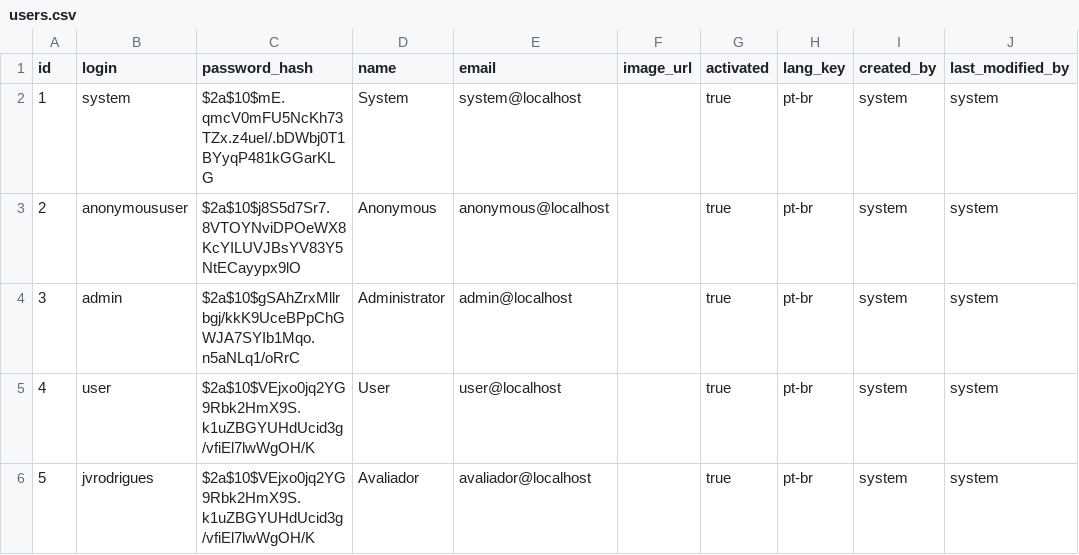
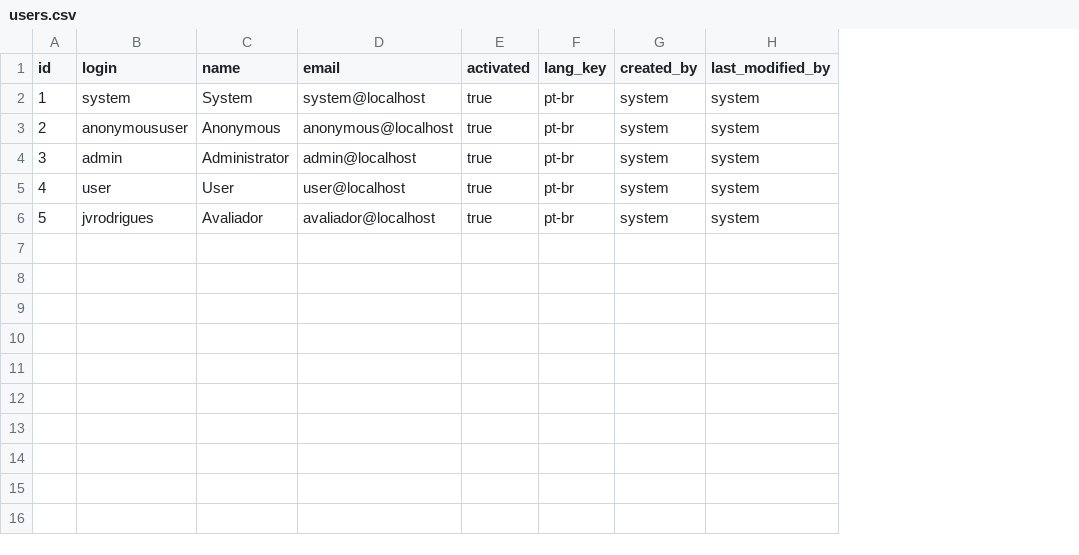
Before and after one commit to BulkSecurityGeneratorProject/appdevdcp, a CSV file: src/main/resources/config/liquibase/users.csv, drawn as a sheet; the diff names each change by its address in the sheet, - before the commit and + after, or states it on an @@ line.

Commit message:
Removendo funcionalidades do login que não serão usadas, já que o login será gerenciado pelo AD da LASA.

```diff
--- a/src/main/resources/config/liquibase/users.csv
+++ b/src/main/resources/config/liquibase/users.csv
-column C (password_hash), rows 2-6: $2a$10$mE.qmcV0mFU5NcKh73TZx.z4ueI/.bDWbj0T1BYyqP481kGGarKLG | $2a$10$j8S5d7Sr7.8VTOYNviDPOeWX8KcYILUVJBsYV83Y5NtECayypx9lO | $2a$10$gSAhZrxMllrbgj/kkK9UceBPpChGWJA7SYIb1Mqo.n5aNLq1/oRrC | $2a$10$VEjxo0jq2YG9Rbk2HmX9S.k1uZBGYUHdUcid3g/vfiEl7lwWgOH/K | $2a$10$VEjxo0jq2YG9Rbk2HmX9S.k1uZBGYUHdUcid3g/vfiEl7lwWgOH/K
-column F (image_url), empty
```
Also changed, not shown: 28 other files.
